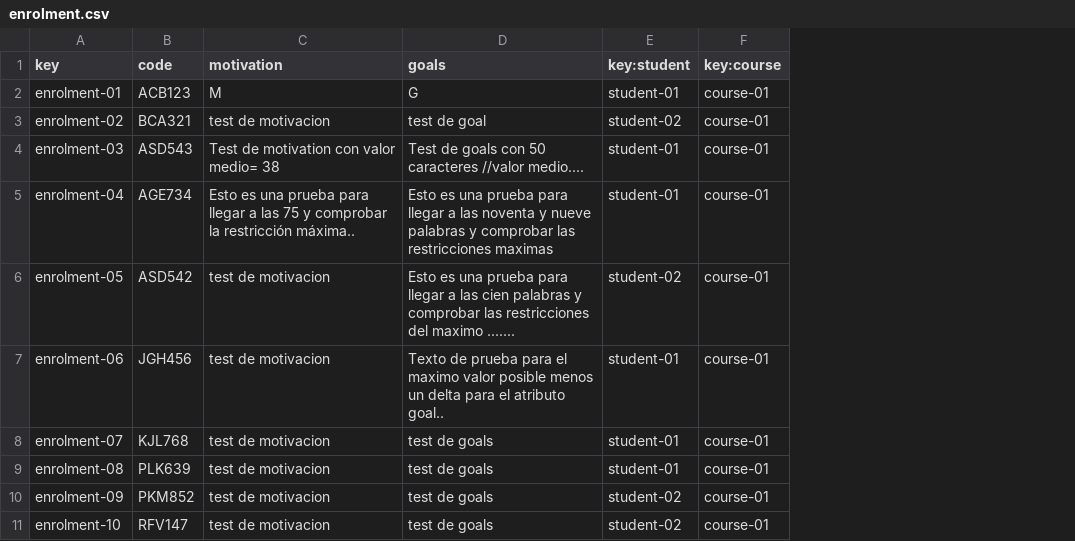
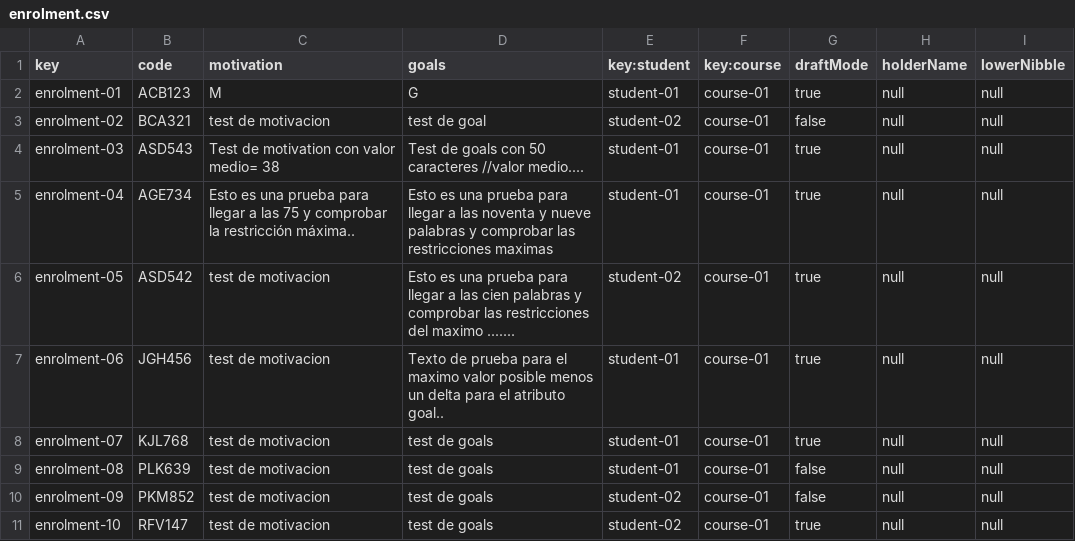
Before and after one commit to Acme-L3/Acme-L3, a CSV file: src/main/webapp/WEB-INF/resources/sample-data/enrolment.csv, drawn as a sheet; the diff names each change by its address in the sheet, - before the commit and + after, or states it on an @@ line.

```diff
--- a/src/main/webapp/WEB-INF/resources/sample-data/enrolment.csv
+++ b/src/main/webapp/WEB-INF/resources/sample-data/enrolment.csv
+column G (draftMode), rows 2-11: true | false | true | true | true | true | true | false | false | true
+column H (holderName), rows 2-11: all null
+column I (lowerNibble), rows 2-11: all null
```
Also changed, not shown: 28 other files.
